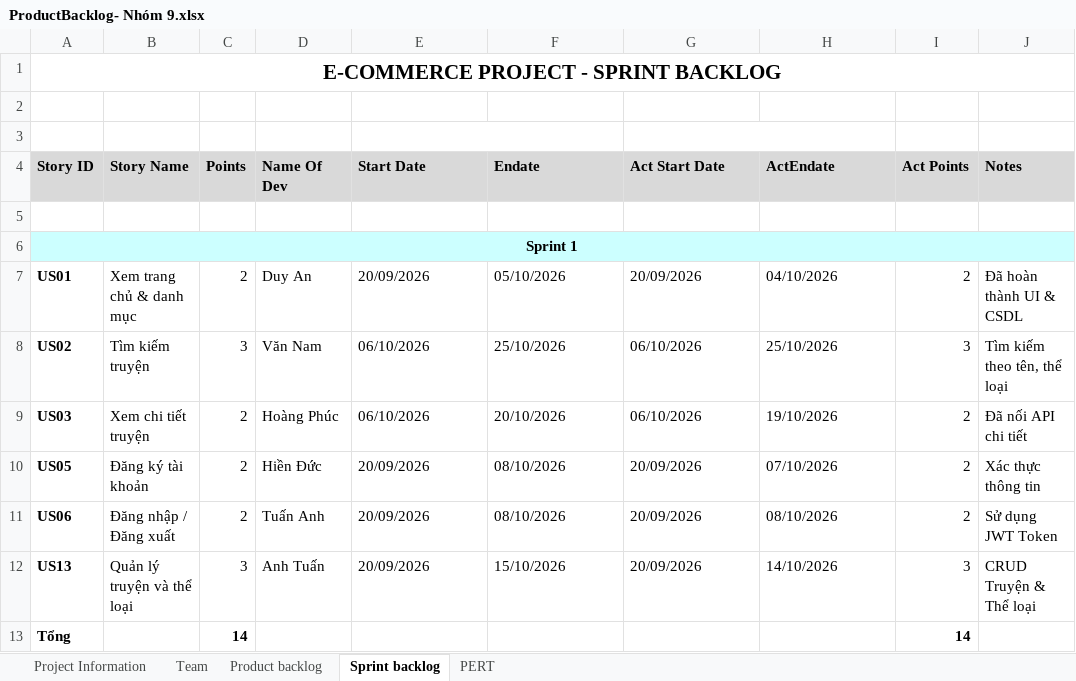
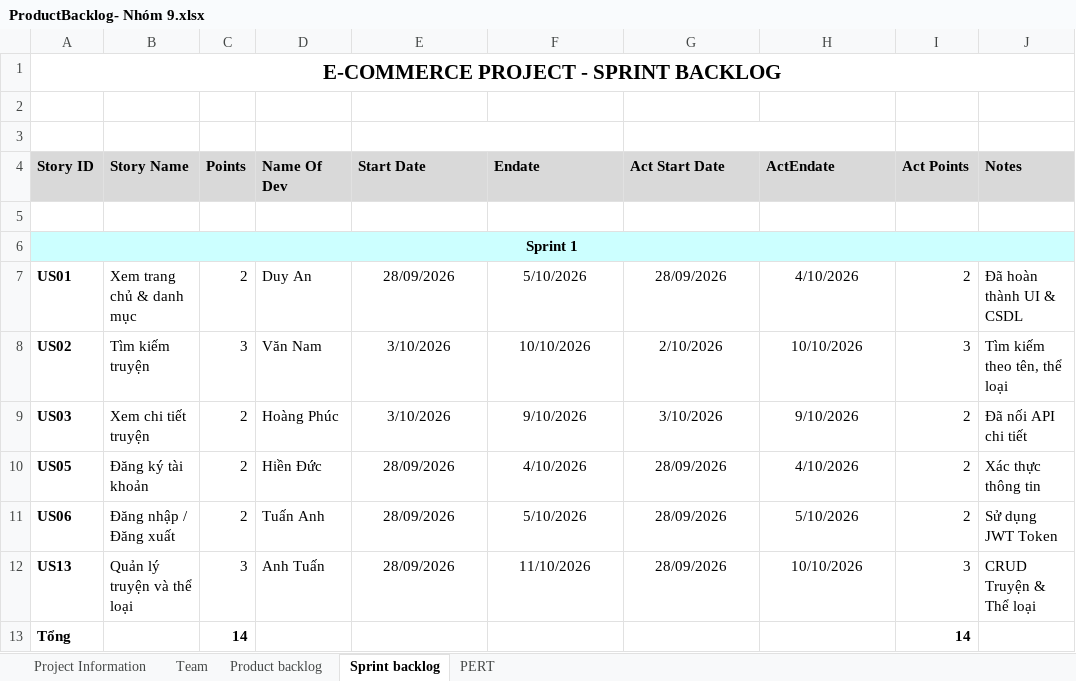
Before and after one commit to dangduyan96-web/Nhom9-WebDocTruyen, an Excel workbook: ProductBacklog- Nhóm 9.xlsx, sheet Sprint backlog, drawn as a sheet; values as stored, in another font and other column widths than the file's, no borders; the diff names each change by its address in the sheet, - before the commit and + after, or states it on an @@ line.

```diff
--- a/ProductBacklog- Nhóm 9.xlsx (sheet Sprint backlog)
+++ b/ProductBacklog- Nhóm 9.xlsx (sheet Sprint backlog)
-E7 (Start Date): 20/09/2026
+E7 (Start Date): 28/09/2026
-E7:H12 alignment: left
+E7:H12 alignment: center
-F7 (Endate): 05/10/2026
+F7 (Endate): 5/10/2026
-G7 (Act Start Date): 20/09/2026
+G7 (Act Start Date): 28/09/2026
-H7 (ActEndate): 04/10/2026
+H7 (ActEndate): 4/10/2026
-E8:E9 (Start Date): 06/10/2026
+E8:E9 (Start Date): 3/10/2026
-F8 (Endate): 25/10/2026
+F8 (Endate): 10/10/2026
-G8 (Act Start Date): 06/10/2026
+G8 (Act Start Date): 2/10/2026
-H8 (ActEndate): 25/10/2026
+H8 (ActEndate): 10/10/2026
-F9 (Endate): 20/10/2026
+F9 (Endate): 9/10/2026
-G9 (Act Start Date): 06/10/2026
+G9 (Act Start Date): 3/10/2026
-H9 (ActEndate): 19/10/2026
+H9 (ActEndate): 9/10/2026
-E10:E12 (Start Date): 20/09/2026
+E10:E12 (Start Date): 28/09/2026
-F10 (Endate): 08/10/2026
+F10 (Endate): 4/10/2026
-G10:G12 (Act Start Date): 20/09/2026
+G10:G12 (Act Start Date): 28/09/2026
-H10 (ActEndate): 07/10/2026
+H10 (ActEndate): 4/10/2026
-F11 (Endate): 08/10/2026
+F11 (Endate): 5/10/2026
-H11 (ActEndate): 08/10/2026
+H11 (ActEndate): 5/10/2026
-F12 (Endate): 15/10/2026
+F12 (Endate): 11/10/2026
-H12 (ActEndate): 14/10/2026
+H12 (ActEndate): 10/10/2026
```
Also changed, not shown: sheet Project Information, sheet PERT, sheet Team, charts or pictures, 1 other file.
